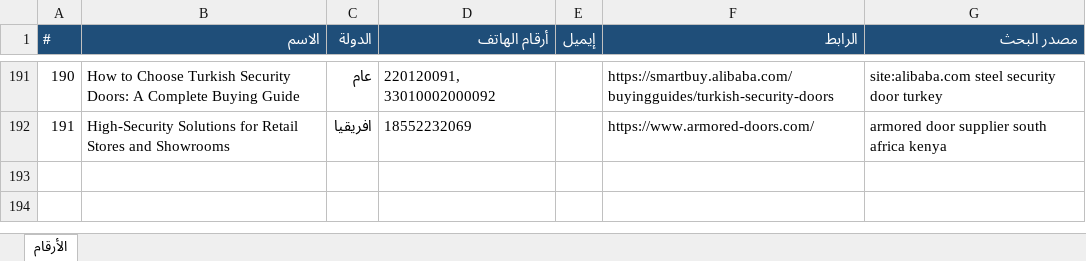
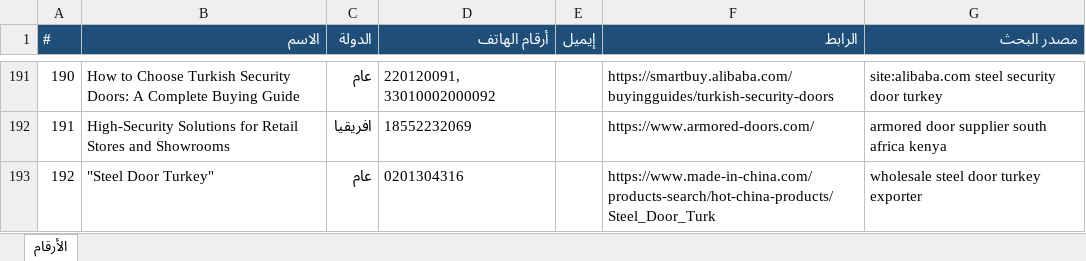
Before and after one commit to mnmtm12-eng/mnmtm12-eng.github.io, an Excel workbook: contacts.xlsx, sheet الأرقام, drawn as a sheet; only a part is shown, gaps mark what is left out; values as stored, in another font and other column widths than the file's, no borders; the diff names each change by its address in the sheet, - before the commit and + after, or states it on an @@ line.

```diff
--- a/contacts.xlsx (sheet الأرقام)
+++ b/contacts.xlsx (sheet الأرقام)
+row 193: 192 | "Steel Door Turkey" | عام | 0201304316 |  | https://www.made-in-china.com/products-search/hot-china-products/Steel_Door_Turk | wholesale steel door turkey exporter
```
Also changed, not shown: 2 other files.
